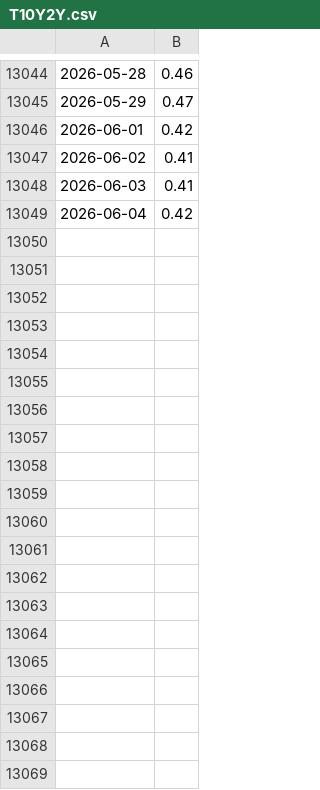
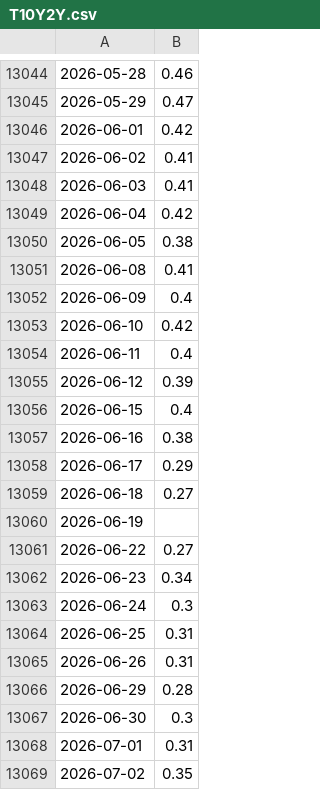
Before and after one commit to kmanu15/gdp-nowcast, a CSV file: data/raw/T10Y2Y.csv, drawn as a sheet; only a part is shown, gaps mark what is left out; the diff covers the shown part only.

```diff
--- a/data/raw/T10Y2Y.csv
+++ b/data/raw/T10Y2Y.csv
@@ -13049 +13049,21 @@
 2026-06-04,0.42
+2026-06-05,0.38
+2026-06-08,0.41
+2026-06-09,0.4
+2026-06-10,0.42
+2026-06-11,0.4
+2026-06-12,0.39
+2026-06-15,0.4
+2026-06-16,0.38
+2026-06-17,0.29
+2026-06-18,0.27
+2026-06-19,
+2026-06-22,0.27
+2026-06-23,0.34
+2026-06-24,0.3
+2026-06-25,0.31
+2026-06-26,0.31
+2026-06-29,0.28
+2026-06-30,0.3
+2026-07-01,0.31
+2026-07-02,0.35
```
Also changed, not shown: 20 added rows elsewhere in this file, data/raw/ICSA.csv, data/raw/INDPRO.csv, 14 other files.
